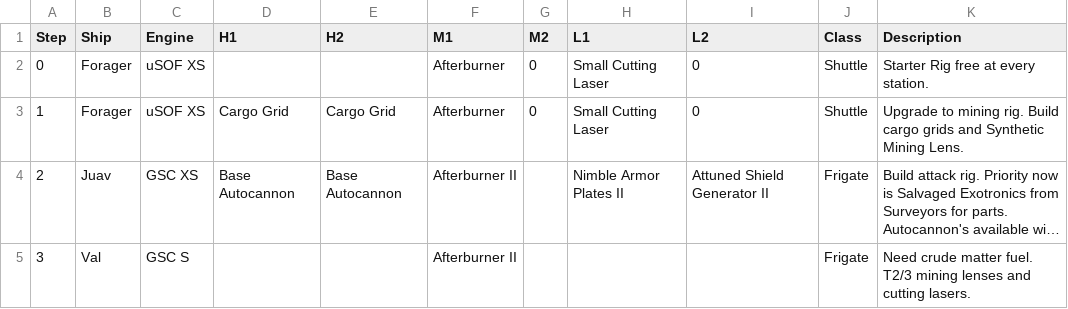
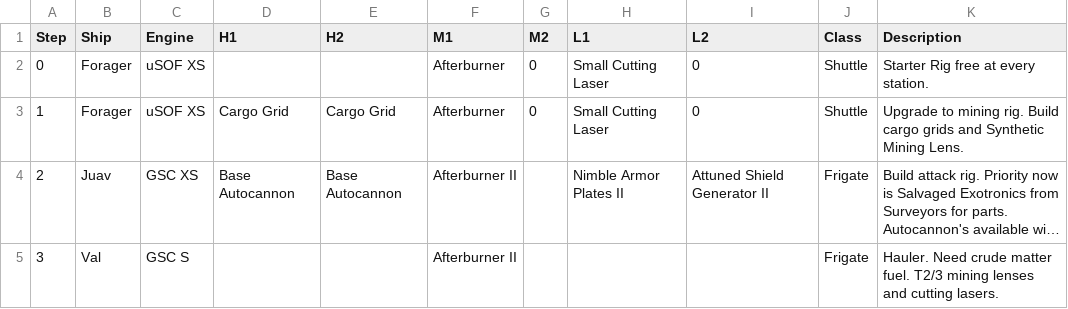
Before and after one commit to gwt-git/mine.yachts, a CSV file: mine-yachts.csv, drawn as a sheet; long unchanged cells end in …; the diff names each change by its address in the sheet, - before the commit and + after, or states it on an @@ line.

Commit message:
Update mine-yachts.csv

```diff
--- a/mine-yachts.csv
+++ b/mine-yachts.csv
-K5 (Description): Need crude…
+K5 (Description): Hauler. Need crude…
```
